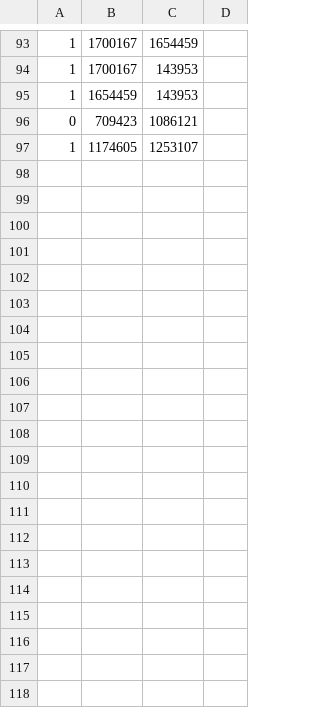
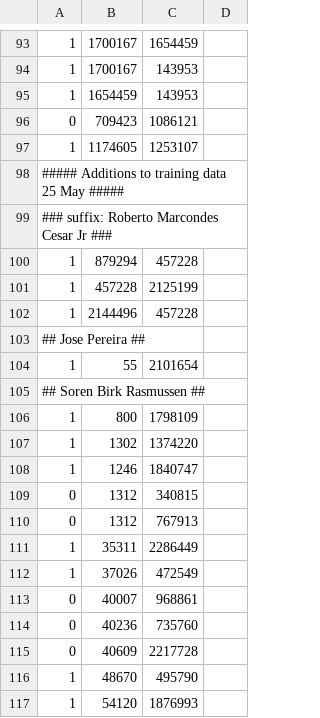
Before and after one commit to wonglkd/KDDCup13Track2, a CSV file: data/train.csv, drawn as a sheet; only a part is shown, gaps mark what is left out; the diff covers the shown part only; the diff names each change by its address in the sheet, - before the commit and + after, or states it on an @@ line.

Commit message:
Reorganised and improved training data

```diff
--- a/data/train.csv
+++ b/data/train.csv
+row 98: ##### Additions to training data 25 May #####
+row 99: ### suffix: Roberto Marcondes Cesar Jr ###
+row 100: 1 | 879294 | 457228
+row 101: 1 | 457228 | 2125199
+row 102: 1 | 2144496 | 457228
+row 103: ## Jose Pereira ##
+row 104: 1 | 55 | 2101654
+row 105: ## Soren Birk Rasmussen ##
+row 106: 1 | 800 | 1798109
+row 107: 1 | 1302 | 1374220
+row 108: 1 | 1246 | 1840747
+row 109: 0 | 1312 | 340815
+row 110: 0 | 1312 | 767913
+row 111: 1 | 35311 | 2286449
+row 112: 1 | 37026 | 472549
+row 113: 0 | 40007 | 968861
+row 114: 0 | 40236 | 735760
+row 115: 0 | 40609 | 2217728
+row 116: 1 | 48670 | 495790
+row 117: 1 | 54120 | 1876993
```
Also changed, not shown: 48 added rows elsewhere in this file.
